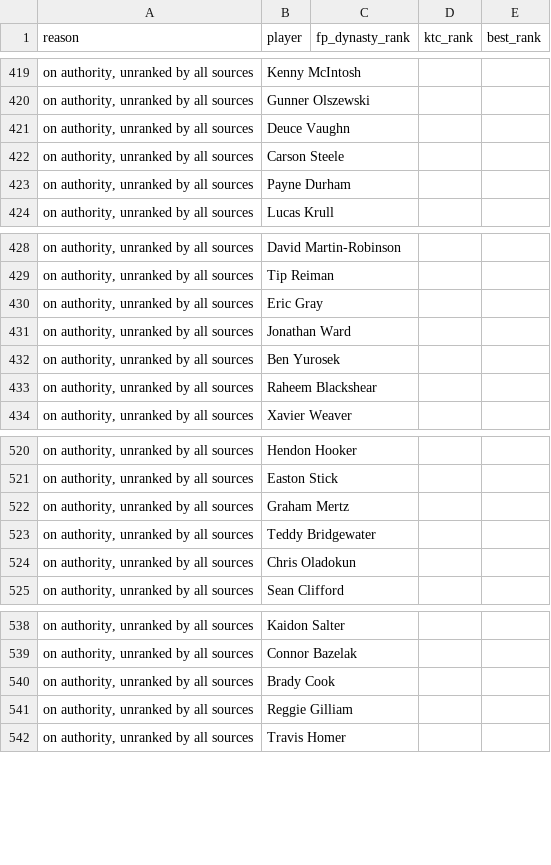
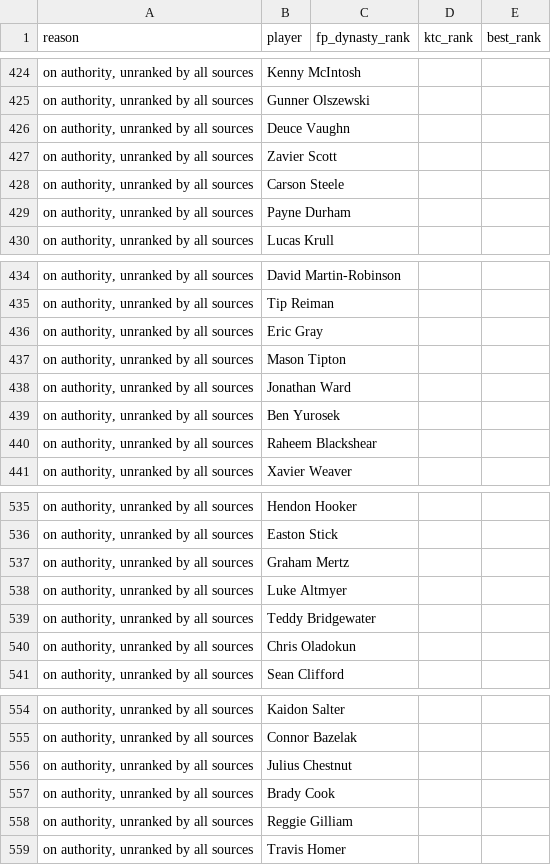
Before and after one commit to kyeill/dynasty, a CSV file: output/unmatched_nfl.csv, drawn as a sheet; only a part is shown, gaps mark what is left out; the diff covers the shown part only; the diff names each change by its address in the sheet, - before the commit and + after, or states it on an @@ line.

```diff
--- a/output/unmatched_nfl.csv
+++ b/output/unmatched_nfl.csv
+row 427: on authority, unranked by all sources | Zavier Scott
+row 437: on authority, unranked by all sources | Mason Tipton
+row 538: on authority, unranked by all sources | Luke Altmyer
+row 556: on authority, unranked by all sources | Julius Chestnut
```
Also changed, not shown: 14 added rows and 1 removed row elsewhere in this file, lastgood/mlb_hkb.csv, lastgood/nfl_ktc.csv, 21 other files.
